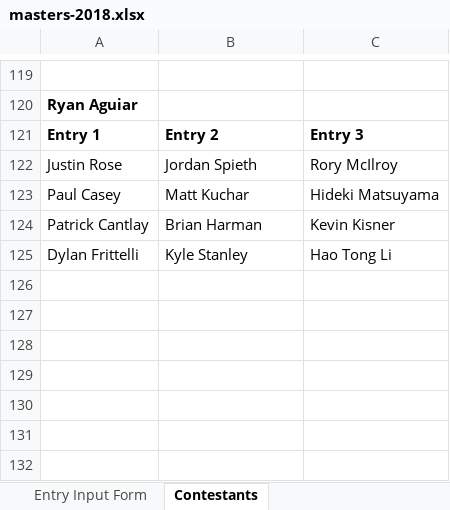
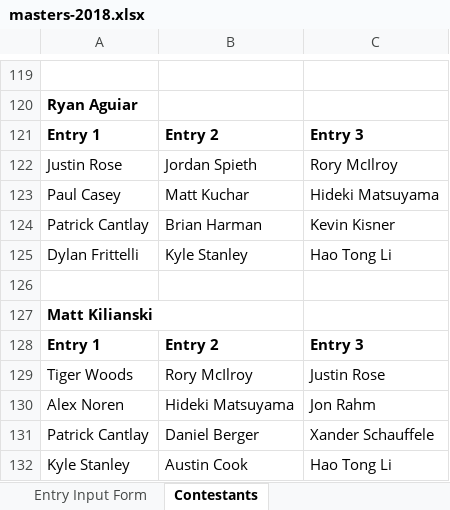
Before and after one commit to mweimer/golf-pool, an Excel workbook: scripts/masters-2018.xlsx, sheet Contestants, drawn as a sheet; only a part is shown, gaps mark what is left out; values as stored, in another font and other column widths than the file's, no borders; the diff names each change by its address in the sheet, - before the commit and + after, or states it on an @@ line.

```diff
--- a/scripts/masters-2018.xlsx (sheet Contestants)
+++ b/scripts/masters-2018.xlsx (sheet Contestants)
+row 126: (empty)
+row 127: Matt Kilianski
+row 128: Entry 1 | Entry 2 | Entry 3
+row 129: Tiger Woods | Rory McIlroy | Justin Rose
+row 130: Alex Noren | Hideki Matsuyama | Jon Rahm
+row 131: Patrick Cantlay | Daniel Berger | Xander Schauffele
+row 132: Kyle Stanley | Austin Cook | Hao Tong Li
```
Also changed, not shown: 7 other files.
